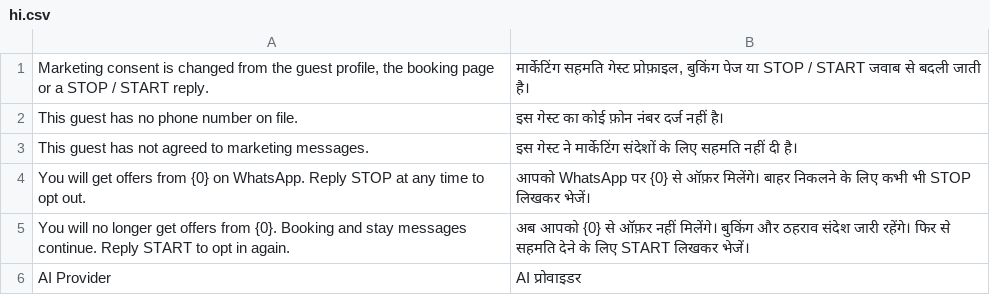
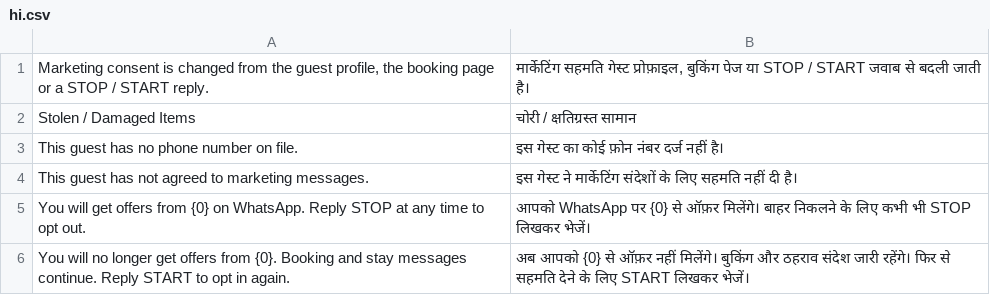
Before and after one commit to Kamra-PMS/kamra-pms, a CSV file: kamra/translations/hi.csv, drawn as a sheet; only a part is shown; the shorter side is filled out with more unchanged rows; the diff names each change by its address in the sheet, - before the commit and + after, or states it on an @@ line.

```diff
--- a/kamra/translations/hi.csv
+++ b/kamra/translations/hi.csv
+row 2: Stolen / Damaged Items | चोरी / क्षतिग्रस्त सामान
```
Also changed, not shown: kamra/translations/ar.csv, kamra/translations/es.csv, 26 other files.
